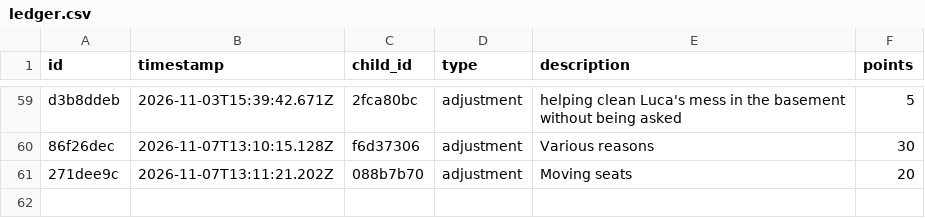
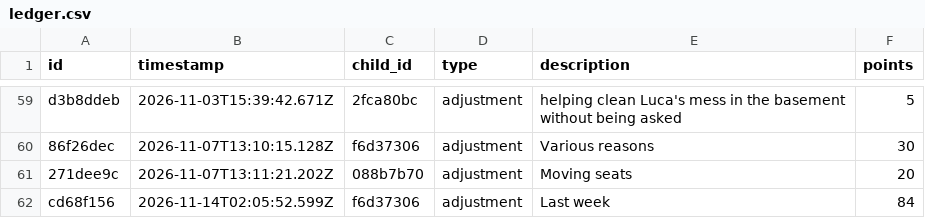
Before and after one commit to ryanbozio/bozioBucks, a CSV file: docs/data/ledger.csv, drawn as a sheet; only a part is shown, gaps mark what is left out; the diff names each change by its address in the sheet, - before the commit and + after, or states it on an @@ line.

Commit message:
Apply cart (1 actions)

```diff
--- a/docs/data/ledger.csv
+++ b/docs/data/ledger.csv
+row 62: cd68f156 | 2026-11-14T02:05:52.599Z | f6d37306 | adjustment | Last week | 84
```
